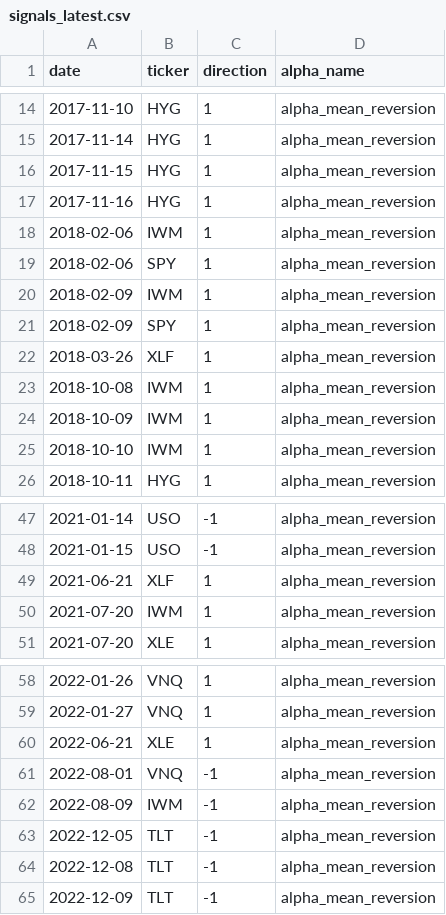
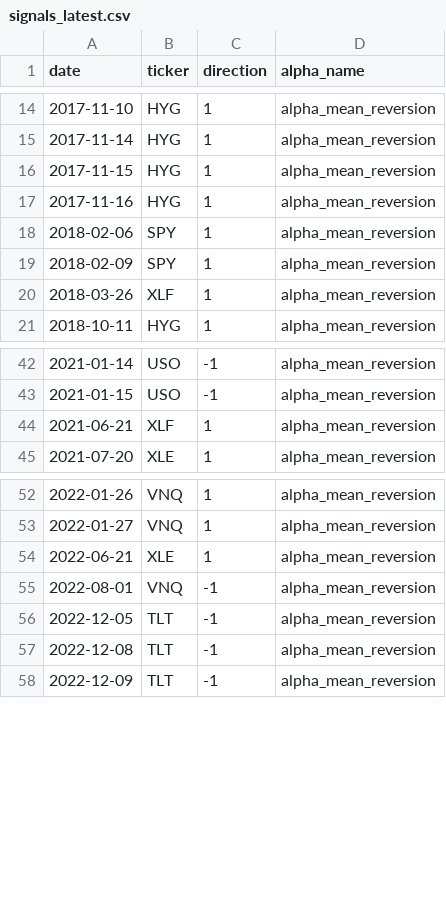
Before and after one commit to nikolas-joyce/alpha-mean-reversion, a CSV file: outputs/signals_latest.csv, drawn as a sheet; only a part is shown, gaps mark what is left out; the diff names each change by its address in the sheet, - before the commit and + after, or states it on an @@ line.

```diff
--- a/outputs/signals_latest.csv
+++ b/outputs/signals_latest.csv
-row 18: 2018-02-06 | IWM | 1 | alpha_mean_reversion
-row 20: 2018-02-09 | IWM | 1 | alpha_mean_reversion
-row 23: 2018-10-08 | IWM | 1 | alpha_mean_reversion
-row 24: 2018-10-09 | IWM | 1 | alpha_mean_reversion
-row 25: 2018-10-10 | IWM | 1 | alpha_mean_reversion
-row 50: 2021-07-20 | IWM | 1 | alpha_mean_reversion
-row 62: 2022-08-09 | IWM | -1 | alpha_mean_reversion
```
